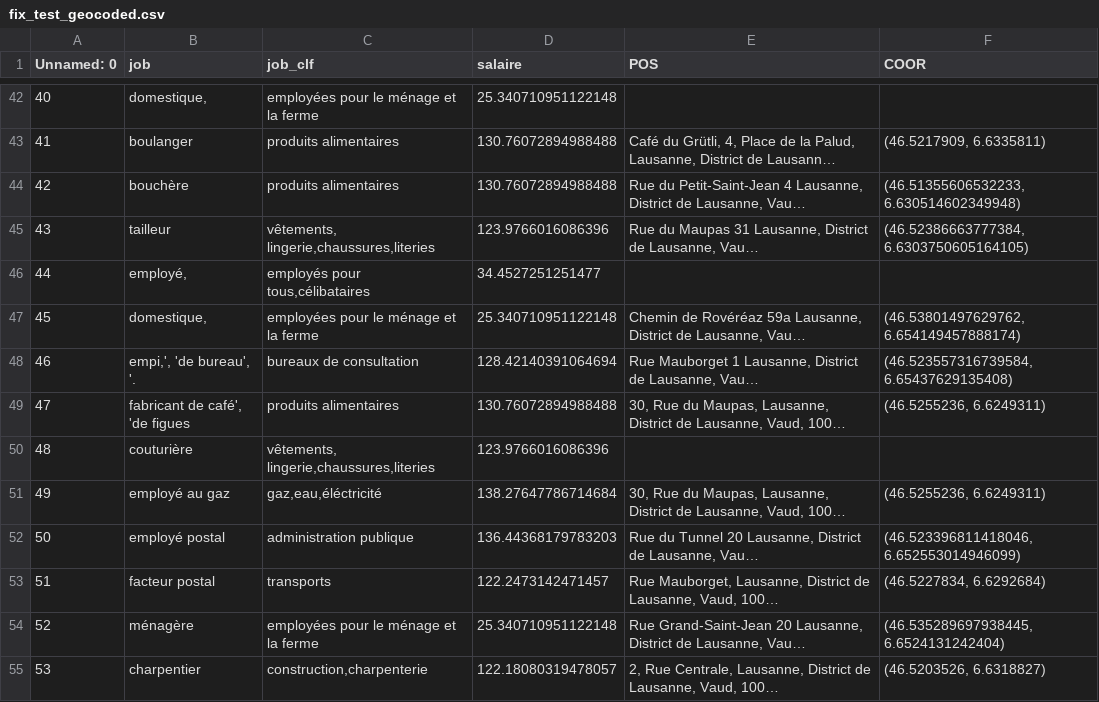
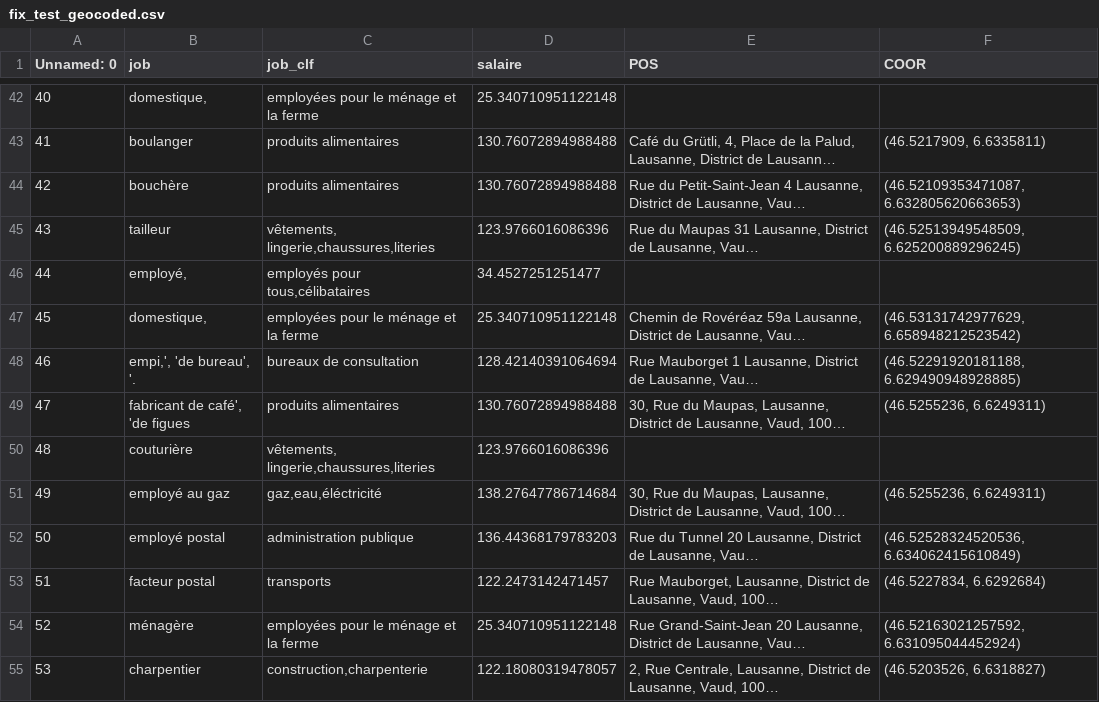
Before and after one commit to johannayara/fun-machine, a CSV file: fix_errors/fix_data/fix_test_geocoded.csv, drawn as a sheet; only a part is shown, gaps mark what is left out; long unchanged cells end in …; the diff covers the shown part only; the diff names each change by its address in the sheet, - before the commit and + after, or states it on an @@ line.

Commit message:
fix: geocoded

```diff
--- a/fix_errors/fix_data/fix_test_geocoded.csv
+++ b/fix_errors/fix_data/fix_test_geocoded.csv
-F44 (COOR): (46.51355606532233, 6.630514602349948)
+F44 (COOR): (46.52109353471087, 6.632805620663653)
-F45 (COOR): (46.52386663777384, 6.6303750605164105)
+F45 (COOR): (46.52513949548509, 6.625200889296245)
-F47 (COOR): (46.53801497629762, 6.654149457888174)
+F47 (COOR): (46.53131742977629, 6.658948212523542)
-F48 (COOR): (46.523557316739584, 6.65437629135408)
+F48 (COOR): (46.52291920181188, 6.629490948928885)
-F52 (COOR): (46.523396811418046, 6.652553014946099)
+F52 (COOR): (46.52528324520536, 6.634062415610849)
-F54 (COOR): (46.535289697938445, 6.6524131242404)
+F54 (COOR): (46.52163021257592, 6.631095044452924)
```
Also changed, not shown: 128 edited cells elsewhere in this file, 3 other files.
